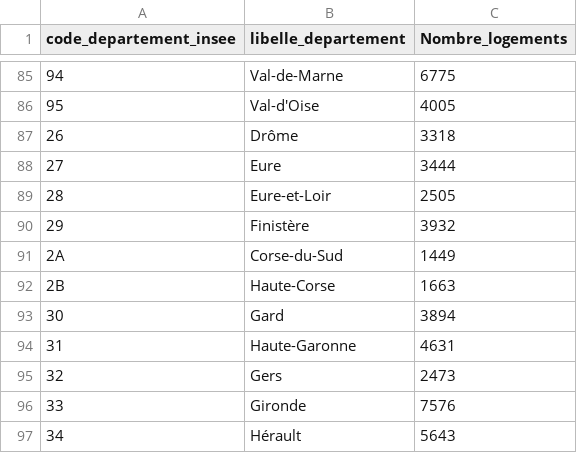
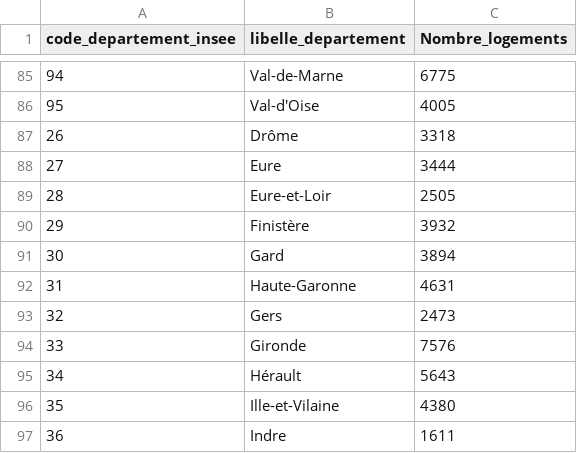
Before and after one commit to pierrickdegardin/test, a CSV file: logements_total_par_departement_CORRIGE.csv, drawn as a sheet; only a part is shown, gaps mark what is left out; the shorter side is filled out with more unchanged rows.

Commit message:
Update logements_total_par_departement_CORRIGE.csv

```diff
--- a/logements_total_par_departement_CORRIGE.csv
+++ b/logements_total_par_departement_CORRIGE.csv
@@ -90,4 +90,2 @@ code_departement_insee,libelle_departement,Nombre_logements
 29,Finistère,3932
-2A,Corse-du-Sud,1449
-2B,Haute-Corse,1663
 30,Gard,3894
```
